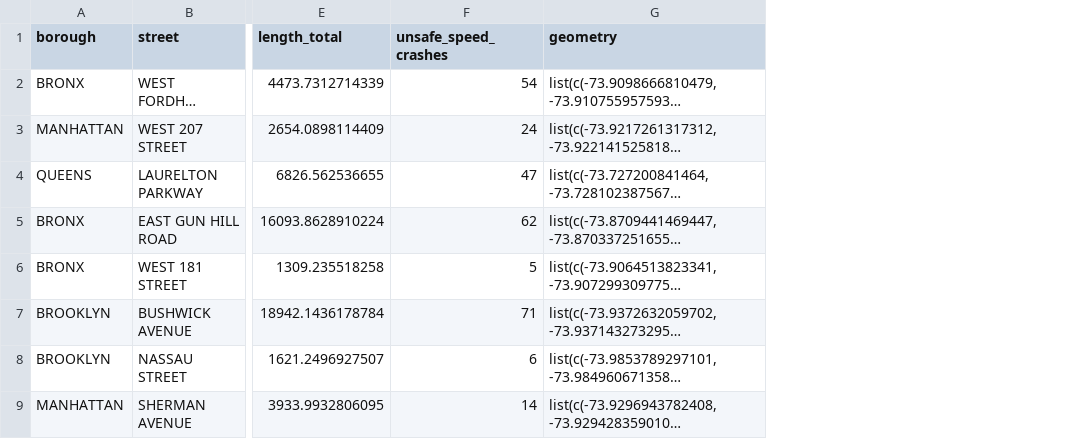
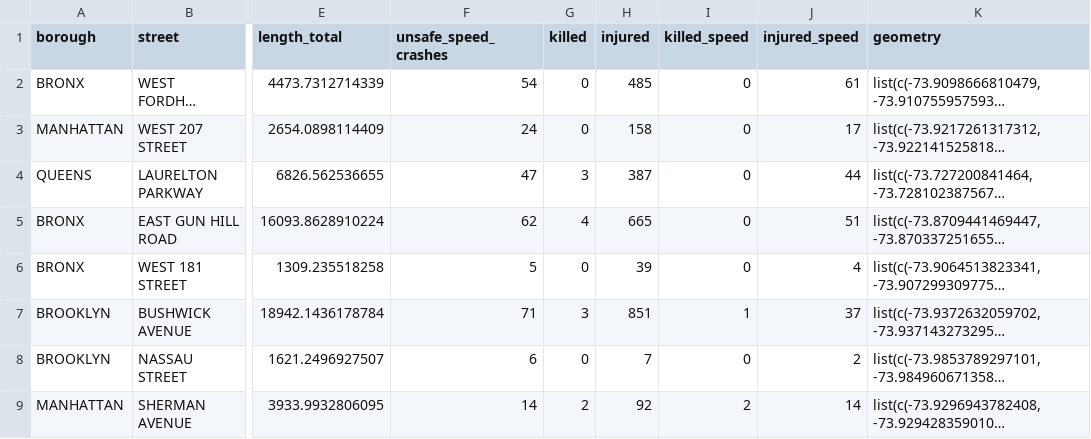
Before and after one commit to pspauster/twenty-mph-streets, a CSV file: top50_speedcrashpmile.csv, drawn as a sheet; only a part is shown, gaps mark what is left out; long unchanged cells end in …; the diff names each change by its address in the sheet, - before the commit and + after, or states it on an @@ line.

```diff
--- a/top50_speedcrashpmile.csv
+++ b/top50_speedcrashpmile.csv
+column G (killed), rows 2-9: 0 | 0 | 3 | 4 | 0 | 3 | 0 | 2
+column H (injured), rows 2-9: 485 | 158 | 387 | 665 | 39 | 851 | 7 | 92
+column I (killed_speed), rows 2-9: 0 | 0 | 0 | 0 | 0 | 1 | 0 | 2
+column J (injured_speed), rows 2-9: 61 | 17 | 44 | 51 | 4 | 37 | 2 | 14
```
Also changed, not shown: 3 other files.
